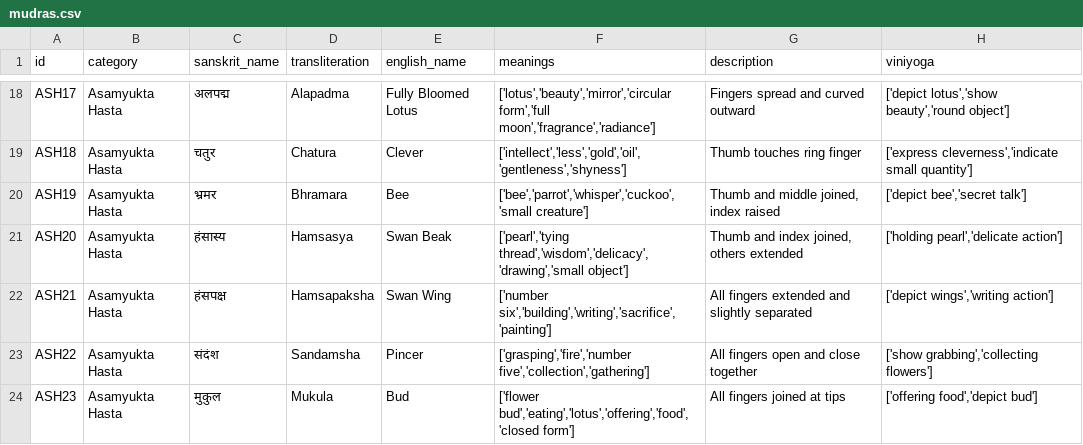
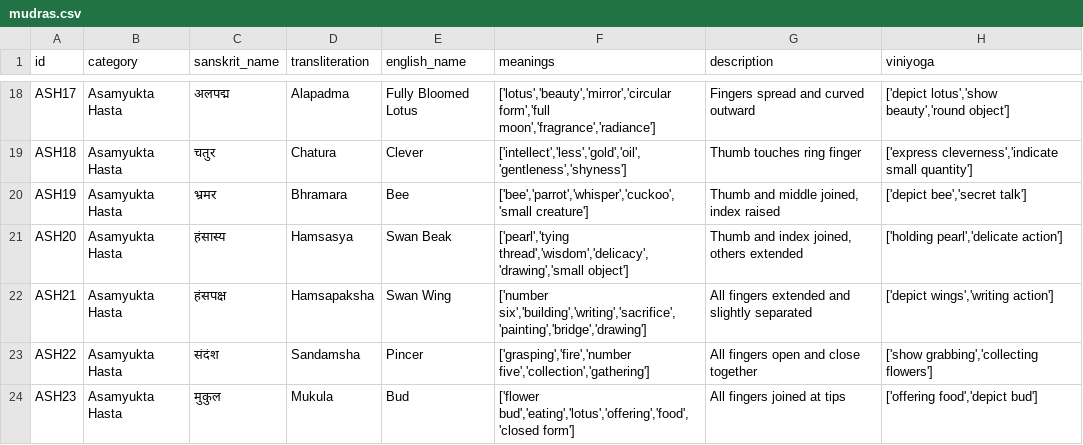
Before and after one commit to yashita7/minor_sem6, a CSV file: data/mudras.csv, drawn as a sheet; only a part is shown, gaps mark what is left out.

```diff
--- a/data/mudras.csv
+++ b/data/mudras.csv
@@ -21,3 +21,3 @@ ASH19,Asamyukta Hasta,भ्रमर,Bhramara,Bee,"['bee','parrot','whisper','c
 ASH20,Asamyukta Hasta,हंसास्य,Hamsasya,Swan Beak,"['pearl','tying thread','wisdom','delicacy','drawing','small object']","Thumb and index joined, others extended","['holding pearl','delicate action']"
-ASH21,Asamyukta Hasta,हंसपक्ष,Hamsapaksha,Swan Wing,"['number six','building','writing','sacrifice','painting']","All fingers extended and slightly separated","['depict wings','writing action']"
+ASH21,Asamyukta Hasta,हंसपक्ष,Hamsapaksha,Swan Wing,"['number six','building','writing','sacrifice','painting','bridge','drawing']","All fingers extended and slightly separated","['depict wings','writing action']"
 ASH22,Asamyukta Hasta,संदंश,Sandamsha,Pincer,"['grasping','fire','number five','collection','gathering']","All fingers open and close together","['show grabbing','collecting flowers']"
```
Also changed, not shown: 1 other file.
